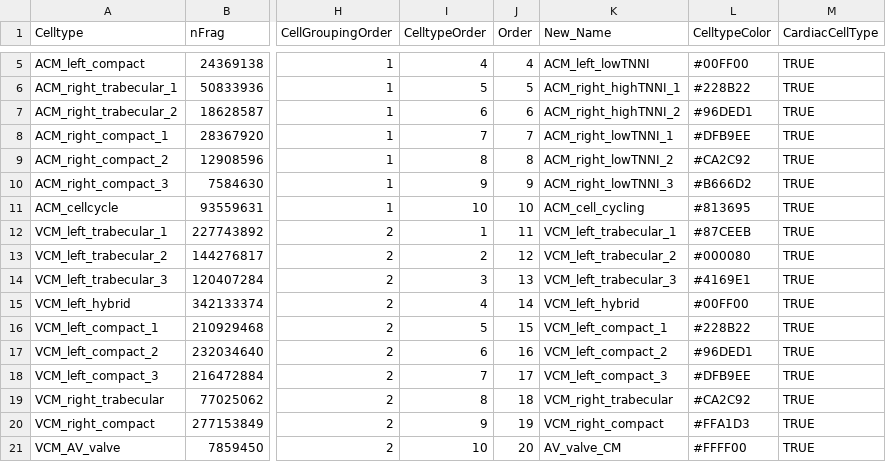
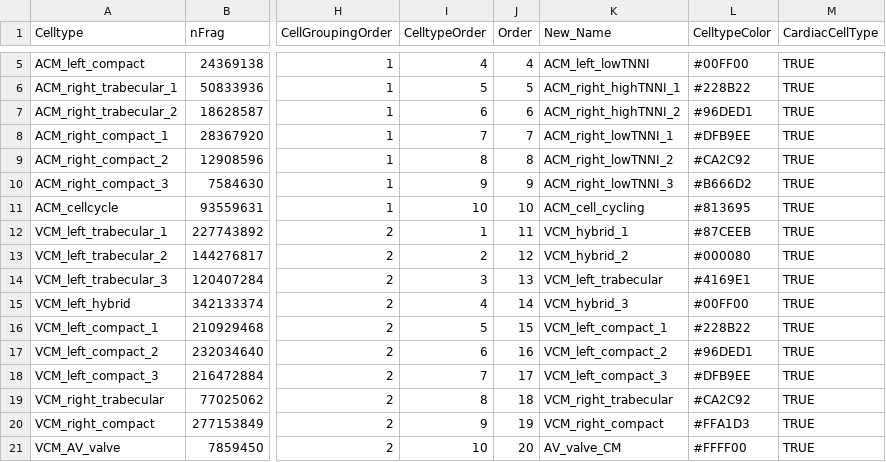
Before and after one commit to rosaxma/Heart-2024, a TSV file: V2G_v2/config/assignment.tsv, drawn as a sheet; only a part is shown, gaps mark what is left out; the diff covers the shown part only; the diff names each change by its address in the sheet, - before the commit and + after, or states it on an @@ line.

```diff
--- a/V2G_v2/config/assignment.tsv
+++ b/V2G_v2/config/assignment.tsv
-K12 (New_Name): VCM_left_trabecular_1
+K12 (New_Name): VCM_hybrid_1
-K13 (New_Name): VCM_left_trabecular_2
+K13 (New_Name): VCM_hybrid_2
-K14 (New_Name): VCM_left_trabecular_3
+K14 (New_Name): VCM_left_trabecular
-K15 (New_Name): VCM_left_hybrid
+K15 (New_Name): VCM_hybrid_3
```
Also changed, not shown: 42 edited cells elsewhere in this file.
